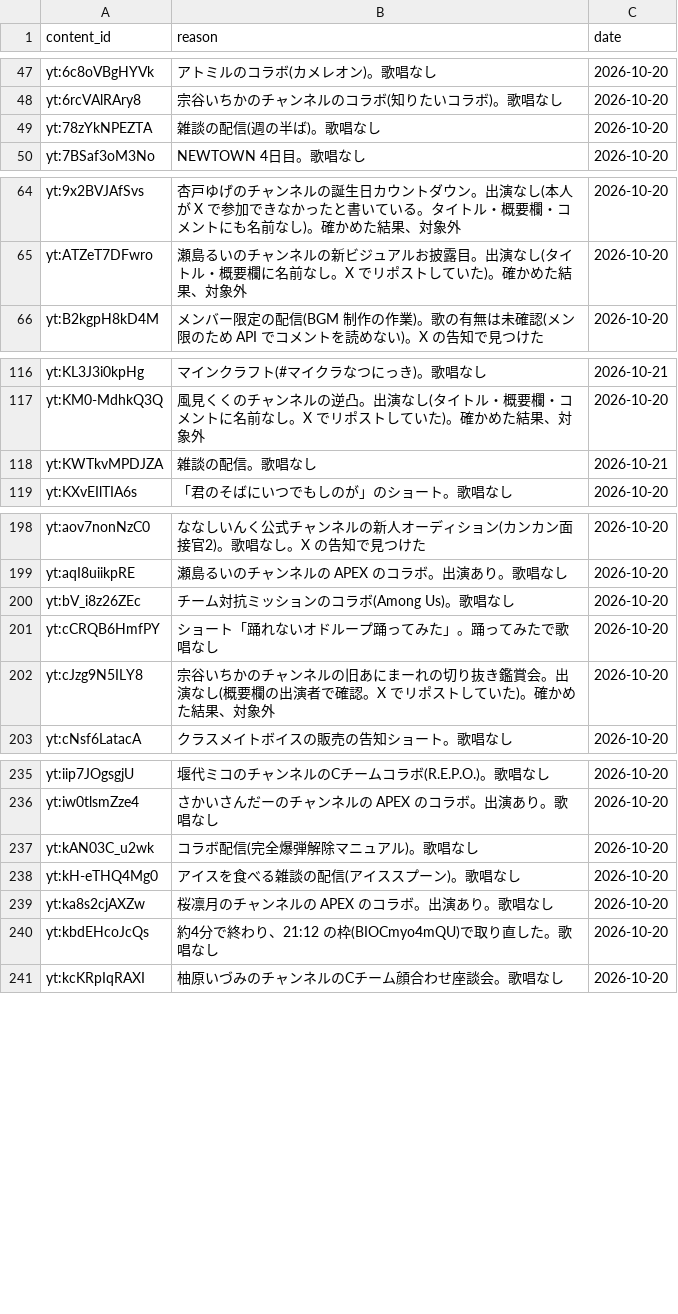
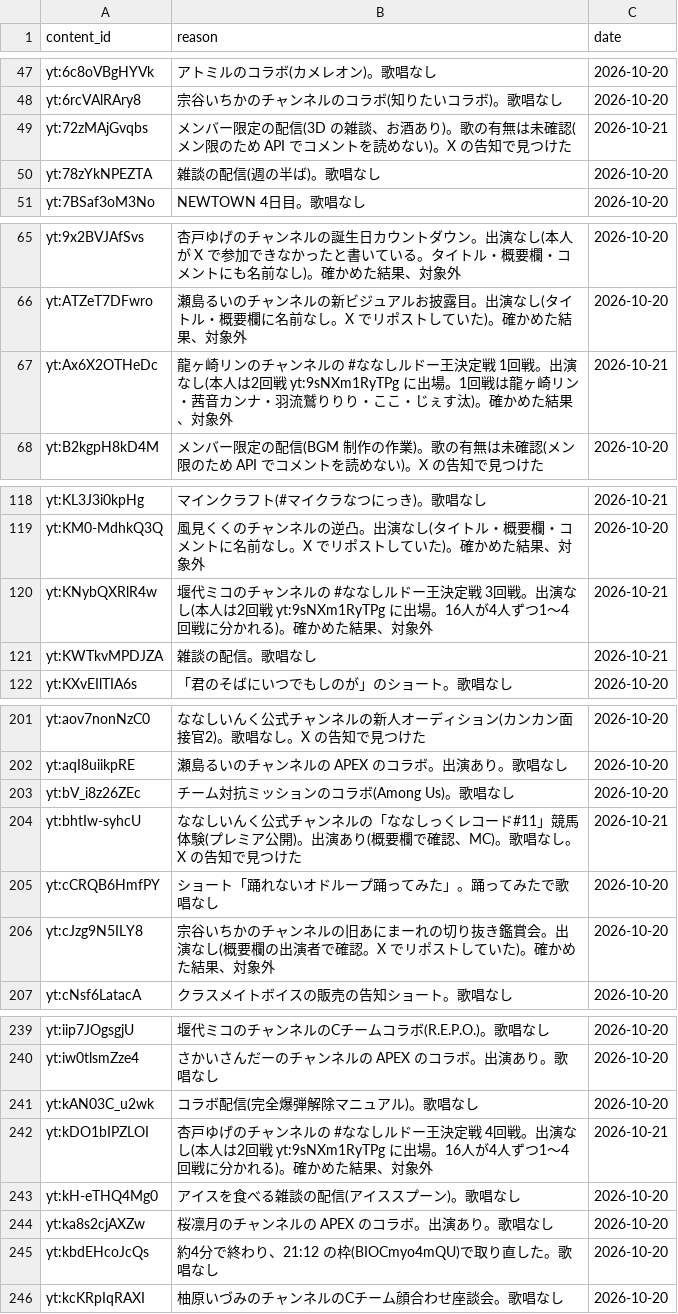
Before and after one commit to kajuen-kajuen/shinoutatime-streamlit, a TSV file: data/ingest/skipped.tsv, drawn as a sheet; only a part is shown, gaps mark what is left out; the diff covers the shown part only.

```diff
--- a/data/ingest/skipped.tsv
+++ b/data/ingest/skipped.tsv
@@ -48,2 +48,3 @@ yt:6c8oVBgHYVk	アトミルのコラボ(カメレオン)。歌唱なし	2026-10-
 yt:6rcVAlRAry8	宗谷いちかのチャンネルのコラボ(知りたいコラボ)。歌唱なし	2026-10-20
+yt:72zMAjGvqbs	メンバー限定の配信(3D の雑談、お酒あり)。歌の有無は未確認(メン限のため API でコメントを読めない)。X の告知で見つけた	2026-10-21
 yt:78zYkNPEZTA	雑談の配信(週の半ば)。歌唱なし	2026-10-20
@@ -65,2 +66,3 @@ yt:9x2BVJAfSvs	杏戸ゆげのチャンネルの誕生日カウントダウン
 yt:ATZeT7DFwro	瀬島るいのチャンネルの新ビジュアルお披露目。出演なし(タイトル・概要欄に名前なし。X でリポストしていた)。確かめた結果、対象外	2026-10-20
+yt:Ax6X2OTHeDc	龍ヶ崎リンのチャンネルの #ななしルドー王決定戦 1回戦。出演なし(本人は2回戦 yt:9sNXm1RyTPg に出場。1回戦は龍ヶ崎リン・茜音カンナ・羽流鷲りりり・ここ・じぇす汰)。確かめた結果、対象外	2026-10-21
 yt:B2kgpH8kD4M	メンバー限定の配信(BGM 制作の作業)。歌の有無は未確認(メン限のため API でコメントを読めない)。X の告知で見つけた	2026-10-20
@@ -117,2 +119,3 @@ yt:KL3J3i0kpHg	マインクラフト(#マイクラなつにっき)。歌唱な
 yt:KM0-MdhkQ3Q	風見くくのチャンネルの逆凸。出演なし(タイトル・概要欄・コメントに名前なし。X でリポストしていた)。確かめた結果、対象外	2026-10-20
+yt:KNybQXRlR4w	堰代ミコのチャンネルの #ななしルドー王決定戦 3回戦。出演なし(本人は2回戦 yt:9sNXm1RyTPg に出場。16人が4人ずつ1〜4回戦に分かれる)。確かめた結果、対象外	2026-10-21
 yt:KWTkvMPDJZA	雑談の配信。歌唱なし	2026-10-21
@@ -200,2 +203,3 @@ yt:aqI8uiikpRE	瀬島るいのチャンネルの APEX のコラボ。出演あ
 yt:bV_i8z26ZEc	チーム対抗ミッションのコラボ(Among Us)。歌唱なし	2026-10-20
+yt:bhtIw-syhcU	ななしいんく公式チャンネルの「ななしっくレコード#11」競馬体験(プレミア公開)。出演あり(概要欄で確認、MC)。歌唱なし。X の告知で見つけた	2026-10-21
 yt:cCRQB6HmfPY	ショート「踊れないオドループ踊ってみた」。踊ってみたで歌唱なし	2026-10-20
@@ -237,2 +241,3 @@ yt:iw0tlsmZze4	さかいさんだーのチャンネルの APEX のコラボ。
 yt:kAN03C_u2wk	コラボ配信(完全爆弾解除マニュアル)。歌唱なし	2026-10-20
+yt:kDO1bIPZLOI	杏戸ゆげのチャンネルの #ななしルドー王決定戦 4回戦。出演なし(本人は2回戦 yt:9sNXm1RyTPg に出場。16人が4人ずつ1〜4回戦に分かれる)。確かめた結果、対象外	2026-10-21
 yt:kH-eTHQ4Mg0	アイスを食べる雑談の配信(アイススプーン)。歌唱なし	2026-10-20
```
Also changed, not shown: 1 added row elsewhere in this file.
